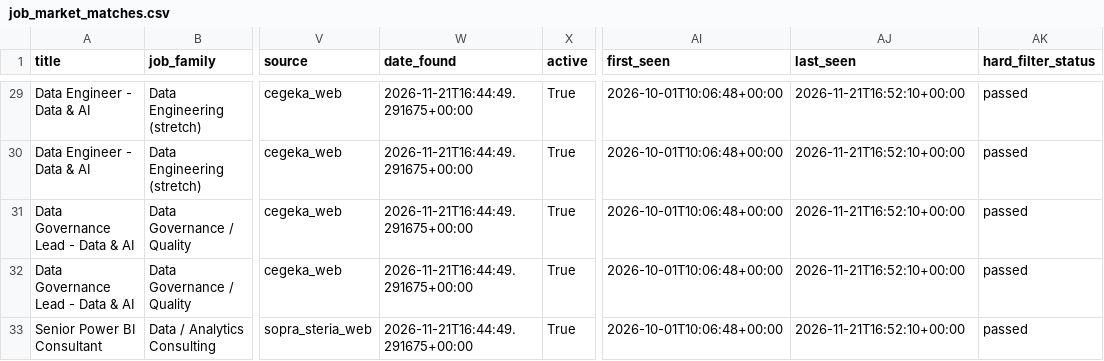
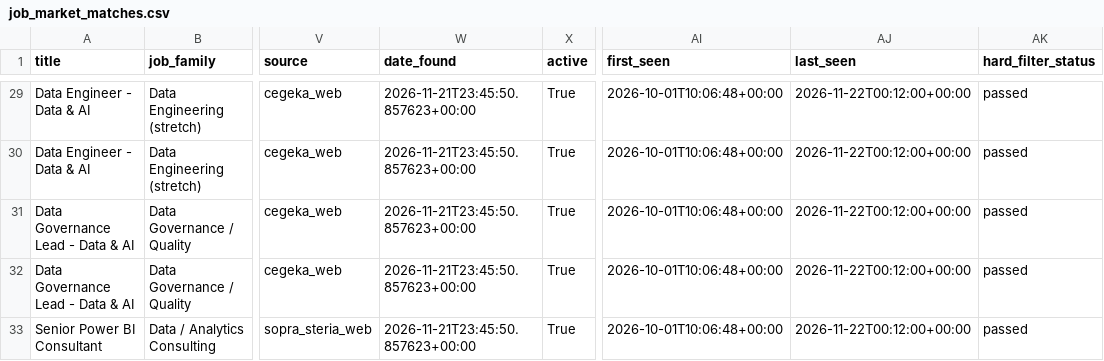
Before and after one commit to Hamza-Toulni/jobscraper, a CSV file: V6.1/job_market_matches.csv, drawn as a sheet; only a part is shown, gaps mark what is left out; the diff covers the shown part only; the diff names each change by its address in the sheet, - before the commit and + after, or states it on an @@ line.

```diff
--- a/V6.1/job_market_matches.csv
+++ b/V6.1/job_market_matches.csv
-W29:W33 (date_found): 2026-11-21T16:44:49.291675+00:00
+W29:W33 (date_found): 2026-11-21T23:45:50.857623+00:00
-AJ29:AJ33 (last_seen): 2026-11-21T16:52:10+00:00
+AJ29:AJ33 (last_seen): 2026-11-22T00:12:00+00:00
```
Also changed, not shown: 83 edited cells elsewhere in this file, V6.1/job_market_history.csv, 1 other file.
